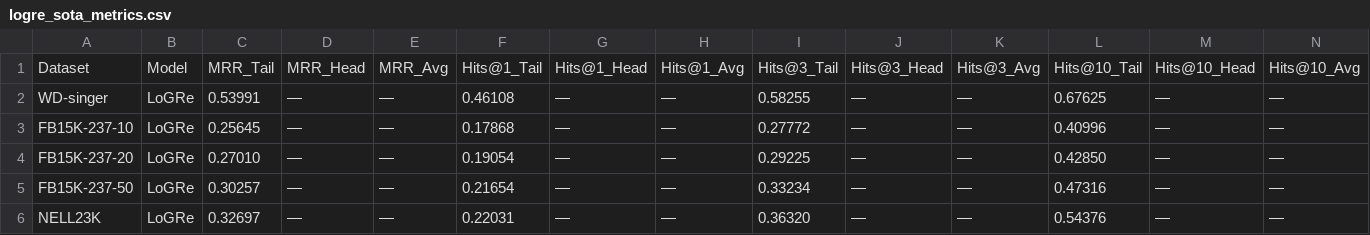
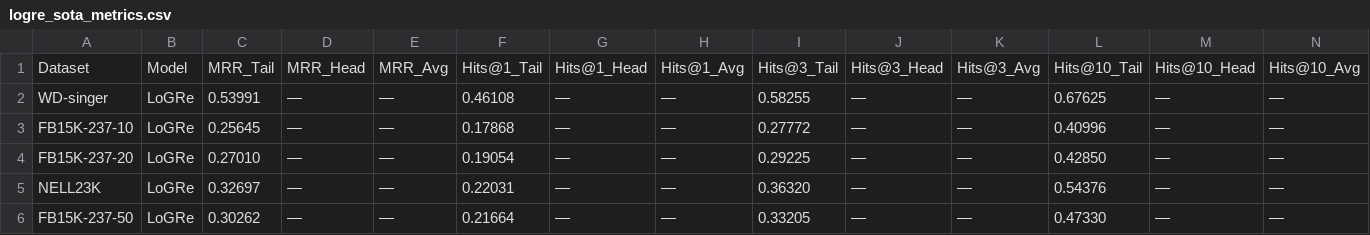
Before and after one commit to marksu1104/BiSR, a CSV file: results/metrics/logre_sota_metrics.csv, drawn as a sheet; only a part is shown; removed rows and columns are numbered as before the commit, all else as after; rows hold the shown columns only; the diff names each change by its address in the sheet, - before the commit and + after, or states it on an @@ line.

```diff
--- a/results/metrics/logre_sota_metrics.csv
+++ b/results/metrics/logre_sota_metrics.csv
-row 5: FB15K-237-50 | LoGRe | 0.30257 | — | — | 0.21654 | — | — | 0.33234 | — | — | 0.47316 | — | —
+row 6: FB15K-237-50 | LoGRe | 0.30262 | — | — | 0.21664 | — | — | 0.33205 | — | — | 0.47330 | — | —
```
Also changed, not shown: results/metrics/logre_metrics.csv, results/metrics/probcbr_metrics.csv, 16 other files.
